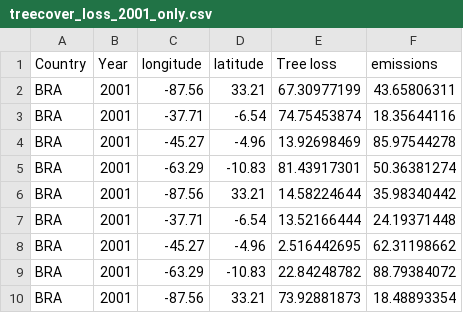
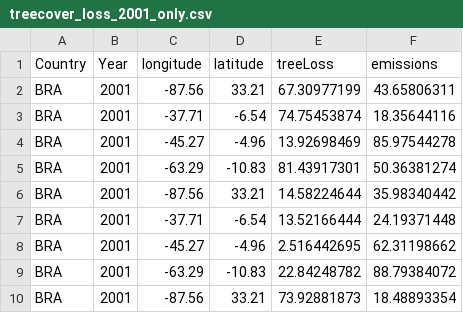
Before and after one commit to Jolie0/DECO3100, a CSV file: treecover_loss_2001_only.csv, drawn as a sheet.

Commit message:
Update treecover_loss_2001_only.csv

```diff
--- a/treecover_loss_2001_only.csv
+++ b/treecover_loss_2001_only.csv
@@ -1,2 +1,2 @@
-Country,Year,longitude,latitude,Tree loss,emissions
+Country,Year,longitude,latitude,treeLoss,emissions
 BRA,2001,-87.56,33.21,67.30977199,43.65806311
```
